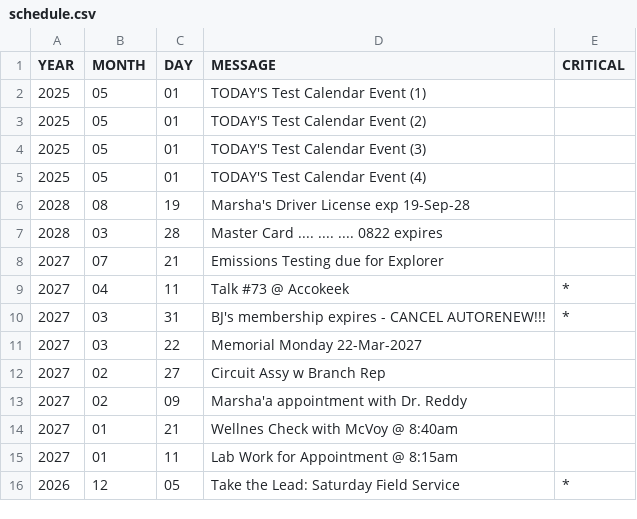
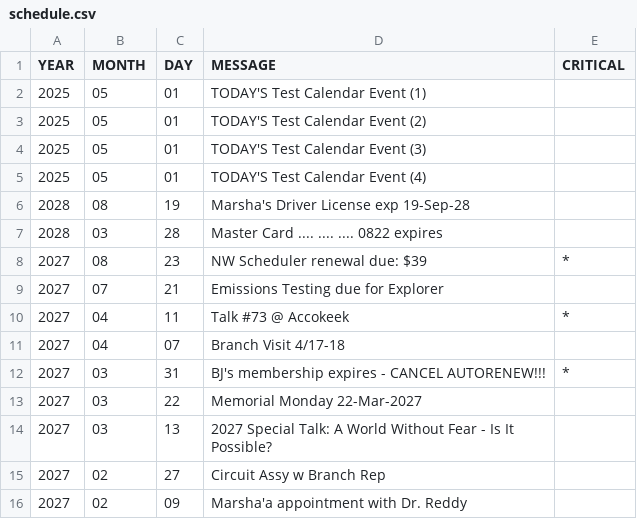
Before and after one commit to KIBrown031/KIBrown031.github.io, a CSV file: schedule.csv, drawn as a sheet; only a part is shown; the shorter side is filled out with more unchanged rows; the diff names each change by its address in the sheet, - before the commit and + after, or states it on an @@ line.

```diff
--- a/schedule.csv
+++ b/schedule.csv
+row 8: 2027 | 08 | 23 | NW Scheduler renewal due: $39 | *
+row 11: 2027 | 04 | 07 | Branch Visit 4/17-18
+row 14: 2027 | 03 | 13 | 2027 Special Talk: A World Without Fear - Is It Possible?
```
Also changed, not shown: 4 other files.
